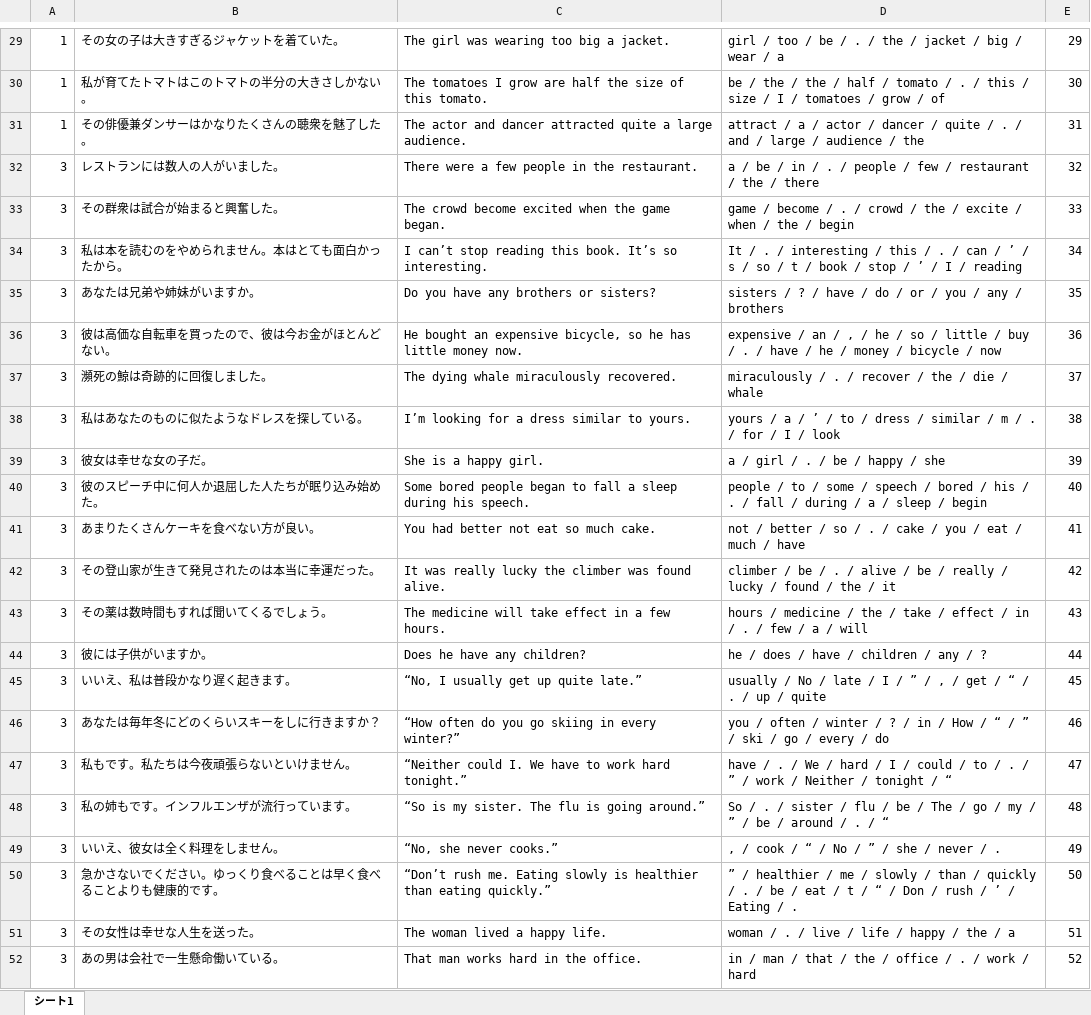
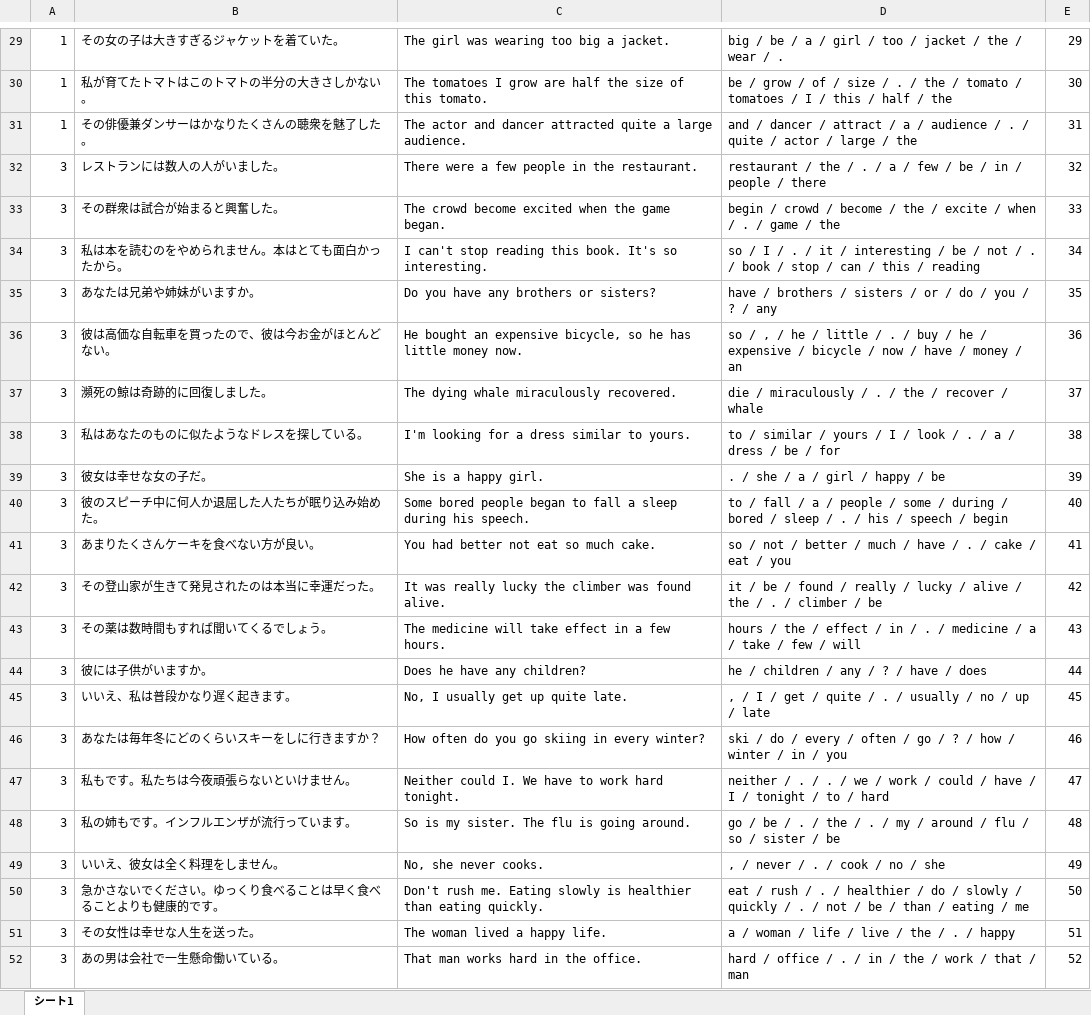
Before and after one commit to EbinaKai/englishb_autocreator, an Excel workbook: databank_englishB-copy.xlsx, sheet シート1, drawn as a sheet; only a part is shown, gaps mark what is left out; values as stored, in another font and other column widths than the file's, no borders; the diff covers the shown part only; the diff names each change by its address in the sheet, - before the commit and + after, or states it on an @@ line.

```diff
--- a/databank_englishB-copy.xlsx (sheet シート1)
+++ b/databank_englishB-copy.xlsx (sheet シート1)
-D29: girl / too / be / . / the / jacket / big / wear / a
+D29: big / be / a / girl / too / jacket / the / wear / .
-D30: be / the / the / half / tomato / . / this / size / I / tomatoes / grow / of
+D30: be / grow / of / size / . / the / tomato / tomatoes / I / this / half / the
-D31: attract / a / actor / dancer / quite / . / and / large / audience / the
+D31: and / dancer / attract / a / audience / . / quite / actor / large / the
-D32: a / be / in / . / people / few / restaurant / the / there
+D32: restaurant / the / . / a / few / be / in / people / there
-D33: game / become / . / crowd / the / excite / when / the / begin
+D33: begin / crowd / become / the / excite / when / . / game / the
-C34: I can’t stop reading this book. It’s so interesting.
+C34: I can't stop reading this book. It's so interesting.
-D34: It / . / interesting / this / . / can / ’ / s / so / t / book / stop / ’ / I / reading
+D34: so / I / . / it / interesting / be / not / . / book / stop / can / this / reading
-D35: sisters / ? / have / do / or / you / any / brothers
+D35: have / brothers / sisters / or / do / you / ? / any
-D36: expensive / an / , / he / so / little / buy / . / have / he / money / bicycle / now
+D36: so / , / he / little / . / buy / he / expensive / bicycle / now / have / money / an
-D37: miraculously / . / recover / the / die / whale
+D37: die / miraculously / . / the / recover / whale
-C38: I’m looking for a dress similar to yours.
+C38: I'm looking for a dress similar to yours.
-D38: yours / a / ’ / to / dress / similar / m / . / for / I / look
+D38: to / similar / yours / I / look / . / a / dress / be / for
-D39: a / girl / . / be / happy / she
+D39: . / she / a / girl / happy / be
-D40: people / to / some / speech / bored / his / . / fall / during / a / sleep / begin
+D40: to / fall / a / people / some / during / bored / sleep / . / his / speech / begin
-D41: not / better / so / . / cake / you / eat / much / have
+D41: so / not / better / much / have / . / cake / eat / you
-D42: climber / be / . / alive / be / really / lucky / found / the / it
+D42: it / be / found / really / lucky / alive / the / . / climber / be
-D43: hours / medicine / the / take / effect / in / . / few / a / will
+D43: hours / the / effect / in / . / medicine / a / take / few / will
-D44: he / does / have / children / any / ?
+D44: he / children / any / ? / have / does
-C45: “No, I usually get up quite late.”
+C45: No, I usually get up quite late.
-D45: usually / No / late / I / ” / , / get / “ / . / up / quite
+D45: , / I / get / quite / . / usually / no / up / late
-C46: “How often do you go skiing in every winter?”
+C46: How often do you go skiing in every winter?
-D46: you / often / winter / ? / in / How / “ / ” / ski / go / every / do
+D46: ski / do / every / often / go / ? / how / winter / in / you
-C47: “Neither could I. We have to work hard tonight.”
+C47: Neither could I. We have to work hard tonight.
-D47: have / . / We / hard / I / could / to / . / ” / work / Neither / tonight / “
+D47: neither / . / . / we / work / could / have / I / tonight / to / hard
-C48: “So is my sister. The flu is going around.”
+C48: So is my sister. The flu is going around.
-D48: So / . / sister / flu / be / The / go / my / ” / be / around / . / “
+D48: go / be / . / the / . / my / around / flu / so / sister / be
-C49: “No, she never cooks.”
+C49: No, she never cooks.
-D49: , / cook / “ / No / ” / she / never / .
+D49: , / never / . / cook / no / she
-C50: “Don’t rush me. Eating slowly is healthier than eating quickly.”
+C50: Don't rush me. Eating slowly is healthier than eating quickly.
-D50: ” / healthier / me / slowly / than / quickly / . / be / eat / t / “ / Don / rush / ’ / Eating / .
+D50: eat / rush / . / healthier / do / slowly / quickly / . / not / be / than / eating / me
-D51: woman / . / live / life / happy / the / a
+D51: a / woman / life / live / the / . / happy
-D52: in / man / that / the / office / . / work / hard
+D52: hard / office / . / in / the / work / that / man
```
Also changed, not shown: 197 edited cells elsewhere in this sheet, databank_englishB.xlsx, 7 other files.
